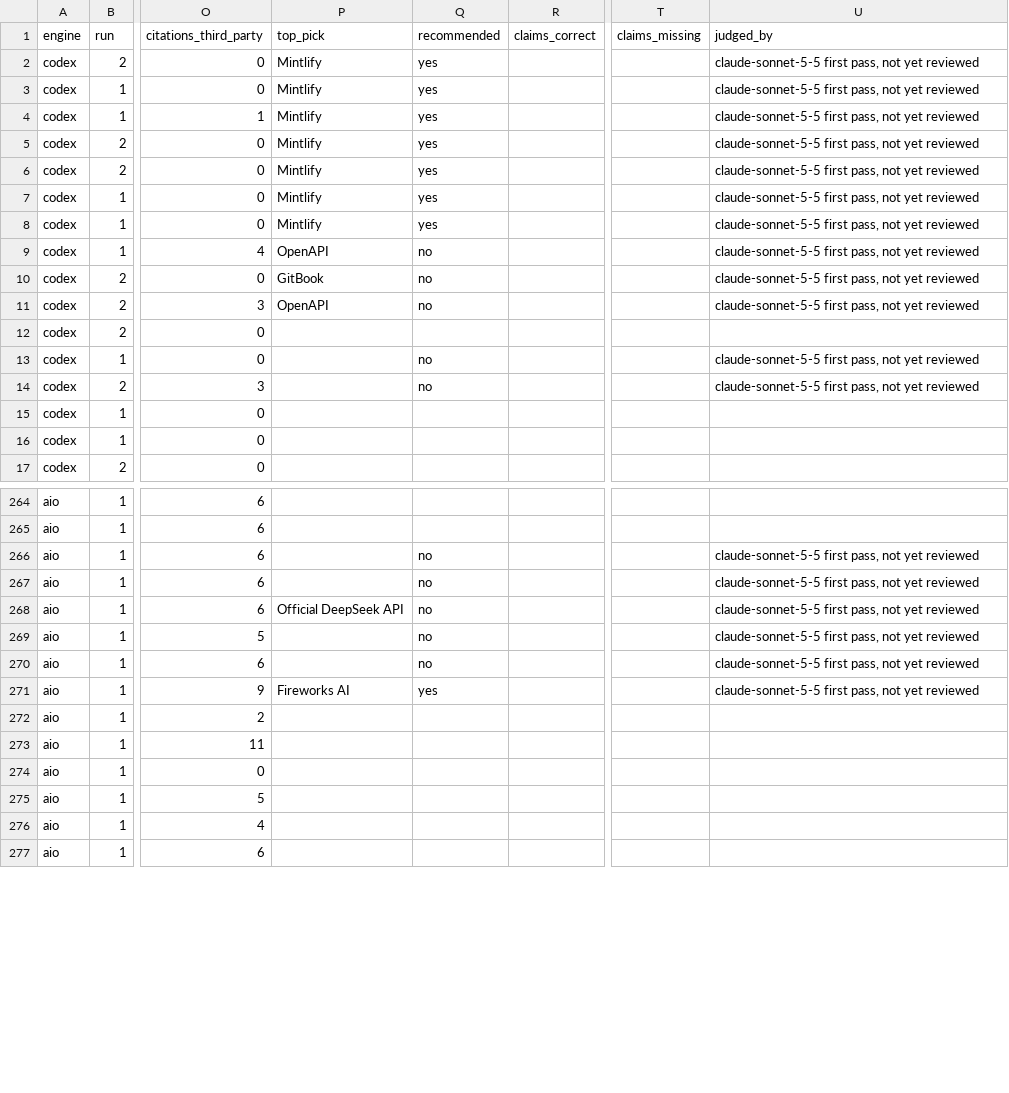
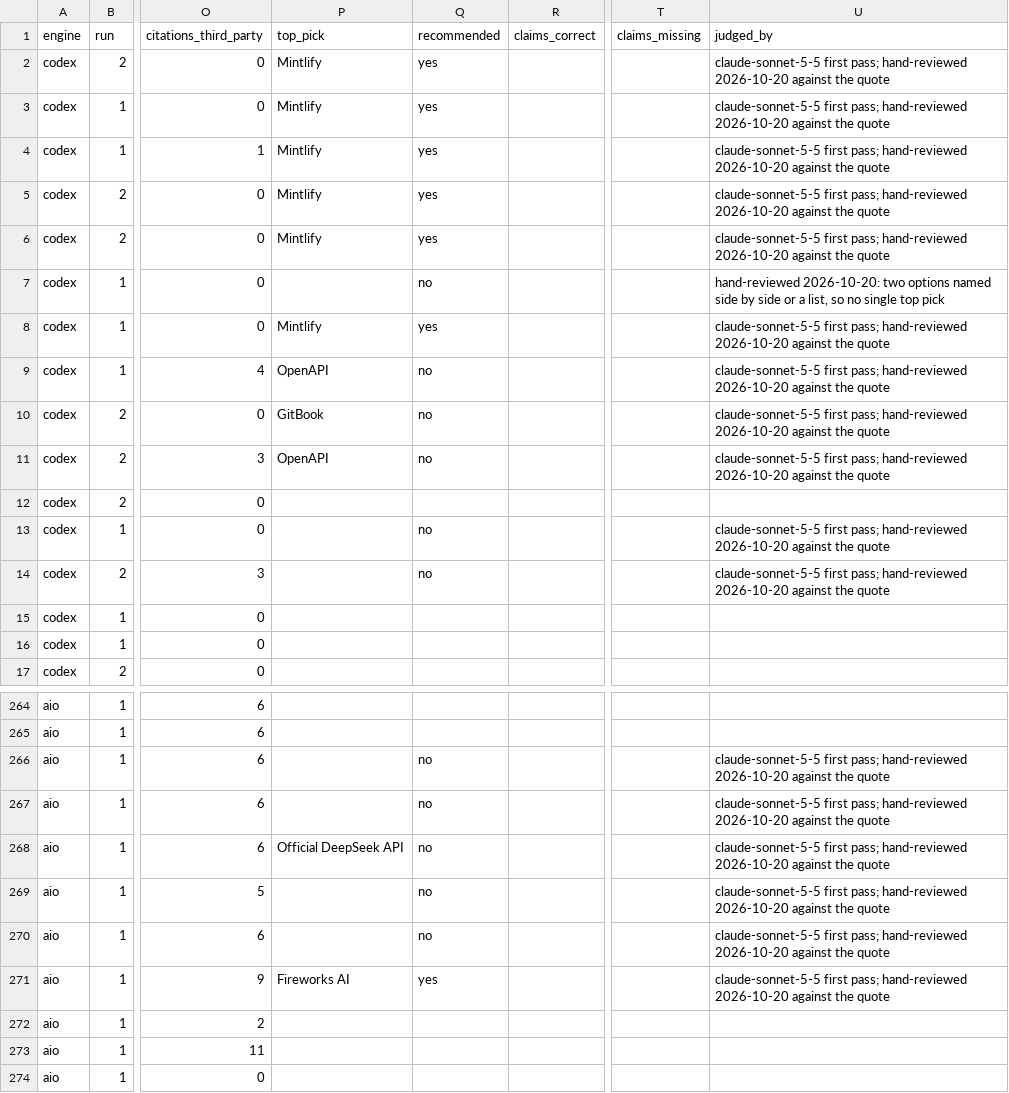
Before and after one commit to ZiqiWang-Zoe/ZiqiWang-Zoe.github.io, a CSV file: research/geo/coded.csv, drawn as a sheet; only a part is shown, gaps mark what is left out; the shorter side is filled out with more unchanged rows; the diff covers the shown part only; the diff names each change by its address in the sheet, - before the commit and + after, or states it on an @@ line.

Commit message:
GEO study: hand-review the coding, chart in Geist, Codex edits, mark ready

```diff
--- a/research/geo/coded.csv
+++ b/research/geo/coded.csv
-U2:U6 (judged_by): claude-sonnet-5-5 first pass, not yet reviewed
+U2:U6 (judged_by): claude-sonnet-5-5 first pass; hand-reviewed 2026-10-20 against the quote
-P7 (top_pick): Mintlify
+P7 (top_pick): (empty)
-Q7 (recommended): yes
+Q7 (recommended): no
-U7 (judged_by): claude-sonnet-5-5 first pass, not yet reviewed
+U7 (judged_by): hand-reviewed 2026-10-20: two options named side by side or a list, so no single top pick
-U8:U11 (judged_by): claude-sonnet-5-5 first pass, not yet reviewed
+U8:U11 (judged_by): claude-sonnet-5-5 first pass; hand-reviewed 2026-10-20 against the quote
-U13:U14 (judged_by): claude-sonnet-5-5 first pass, not yet reviewed
+U13:U14 (judged_by): claude-sonnet-5-5 first pass; hand-reviewed 2026-10-20 against the quote
-U266:U271 (judged_by): claude-sonnet-5-5 first pass, not yet reviewed
+U266:U271 (judged_by): claude-sonnet-5-5 first pass; hand-reviewed 2026-10-20 against the quote
```
Also changed, not shown: 136 edited cells elsewhere in this file, research/geo/citations.csv, research/geo/judged.csv, 10 other files.
